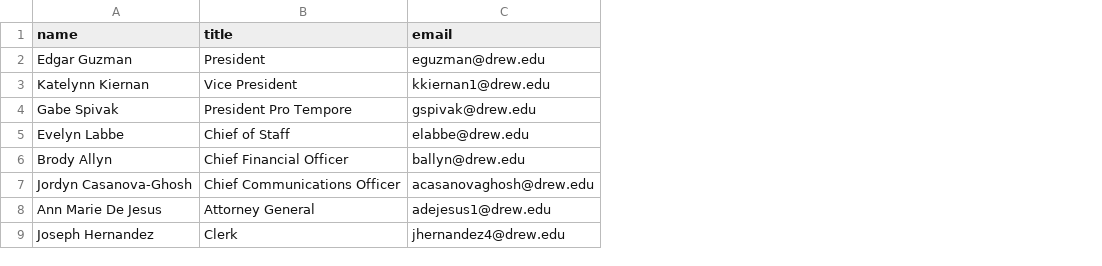
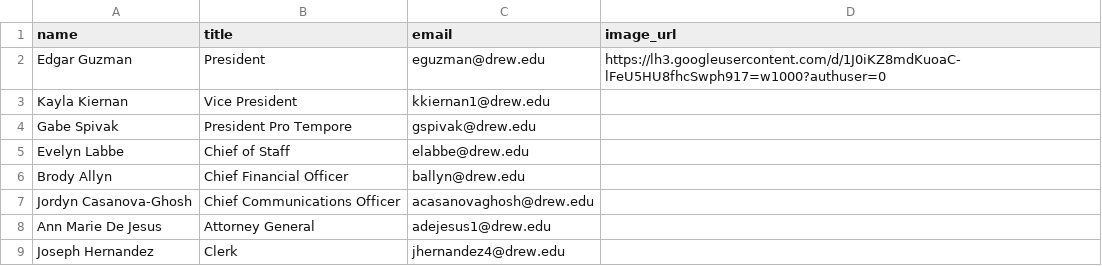
Before and after one commit to Jenkinxs/DrewStudentGovConcerns, a CSV file: officers.csv, drawn as a sheet; the diff names each change by its address in the sheet, - before the commit and + after, or states it on an @@ line.

```diff
--- a/officers.csv
+++ b/officers.csv
+column D (image_url), row 2: https://lh3.googleusercontent.com/d/1J0iKZ8mdKuoaC-lFeU5HU8fhcSwph917=w1000?authuser=0
-A3 (name): Katelynn Kiernan
+A3 (name): Kayla Kiernan
```
Also changed, not shown: 2 other files.
